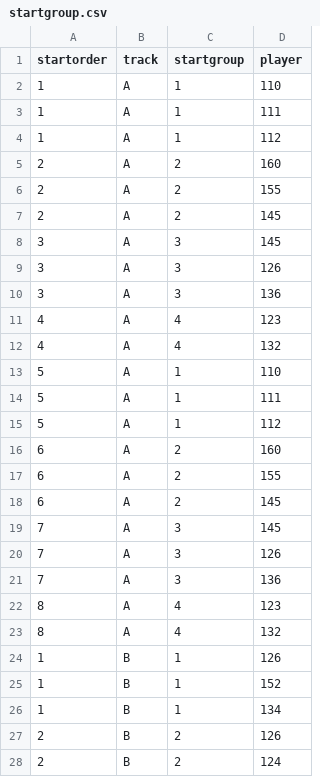
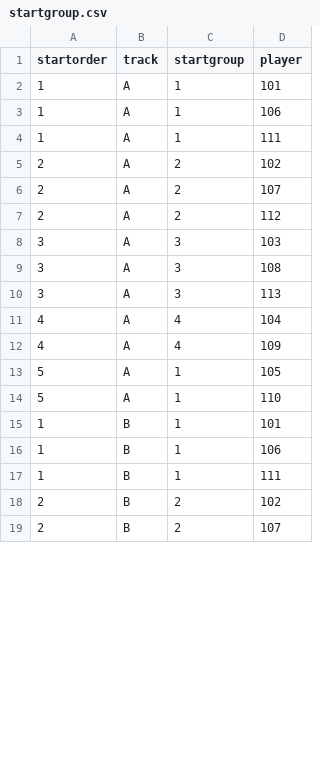
Before and after one commit to alizadehkashani/mcs, a CSV file: dev/startgroup.csv, drawn as a sheet; only a part is shown; the diff covers the shown part only.

```diff
--- a/dev/startgroup.csv
+++ b/dev/startgroup.csv
@@ -1,28 +1,19 @@
 startorder;track;startgroup;player
-1;A;1;110
+1;A;1;101
+1;A;1;106
 1;A;1;111
-1;A;1;112
-2;A;2;160
-2;A;2;155
-2;A;2;145
-3;A;3;145
-3;A;3;126
-3;A;3;136
-4;A;4;123
-4;A;4;132
+2;A;2;102
+2;A;2;107
+2;A;2;112
+3;A;3;103
+3;A;3;108
+3;A;3;113
+4;A;4;104
+4;A;4;109
+5;A;1;105
 5;A;1;110
-5;A;1;111
-5;A;1;112
-6;A;2;160
-6;A;2;155
-6;A;2;145
-7;A;3;145
-7;A;3;126
-7;A;3;136
-8;A;4;123
-8;A;4;132
-1;B;1;126
-1;B;1;152
-1;B;1;134
-2;B;2;126
-2;B;2;124
+1;B;1;101
+1;B;1;106
+1;B;1;111
+2;B;2;102
+2;B;2;107
```
Also changed, not shown: 9 removed rows and 8 edited cells elsewhere in this file, dev/players.csv, 13 other files.
